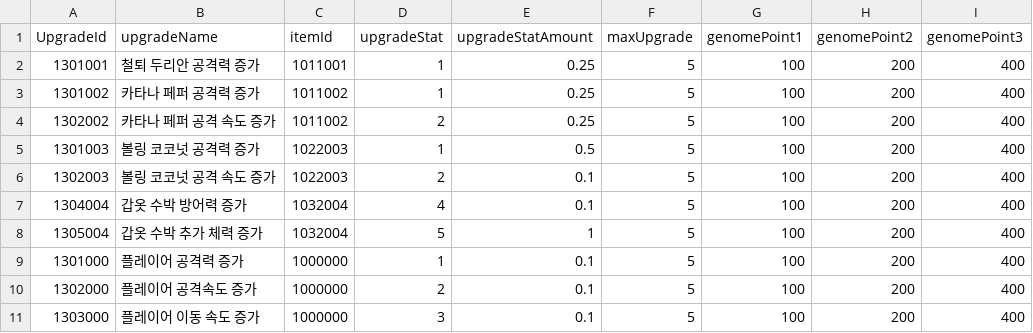
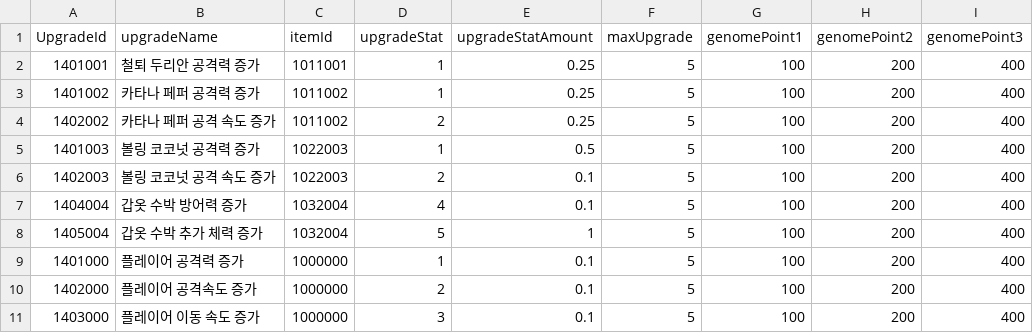
Before and after one commit to Giku77/GenomeSlayer, a CSV file: GenomeSlayer/Assets/Project/Resources/Data/GesTable.csv, drawn as a sheet; only a part is shown; the diff names each change by its address in the sheet, - before the commit and + after, or states it on an @@ line.

```diff
--- a/GenomeSlayer/Assets/Project/Resources/Data/GesTable.csv
+++ b/GenomeSlayer/Assets/Project/Resources/Data/GesTable.csv
-A2 (UpgradeId): 1301001
+A2 (UpgradeId): 1401001
-A3 (UpgradeId): 1301002
+A3 (UpgradeId): 1401002
-A4 (UpgradeId): 1302002
+A4 (UpgradeId): 1402002
-A5 (UpgradeId): 1301003
+A5 (UpgradeId): 1401003
-A6 (UpgradeId): 1302003
+A6 (UpgradeId): 1402003
-A7 (UpgradeId): 1304004
+A7 (UpgradeId): 1404004
-A8 (UpgradeId): 1305004
+A8 (UpgradeId): 1405004
-A9 (UpgradeId): 1301000
+A9 (UpgradeId): 1401000
-A10 (UpgradeId): 1302000
+A10 (UpgradeId): 1402000
-A11 (UpgradeId): 1303000
+A11 (UpgradeId): 1403000
```
Also changed, not shown: 25 other files.
